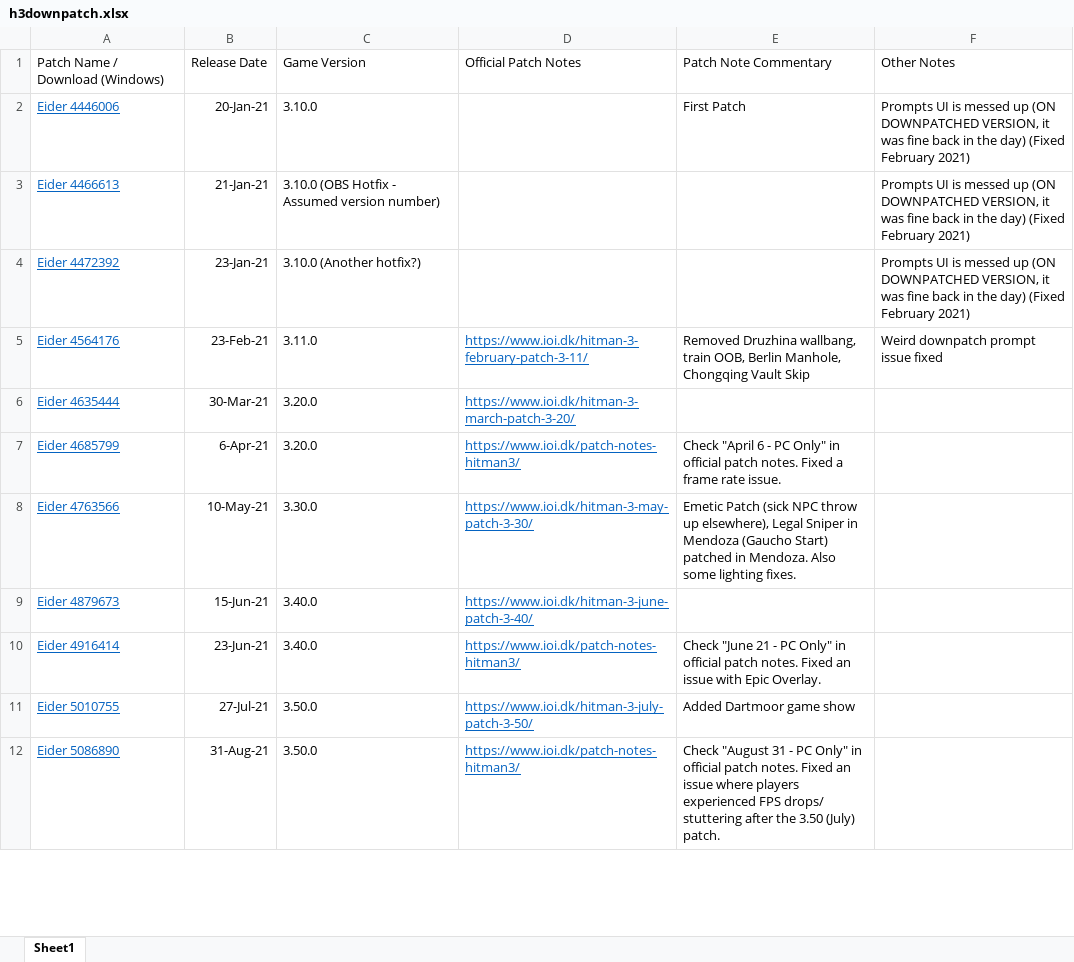
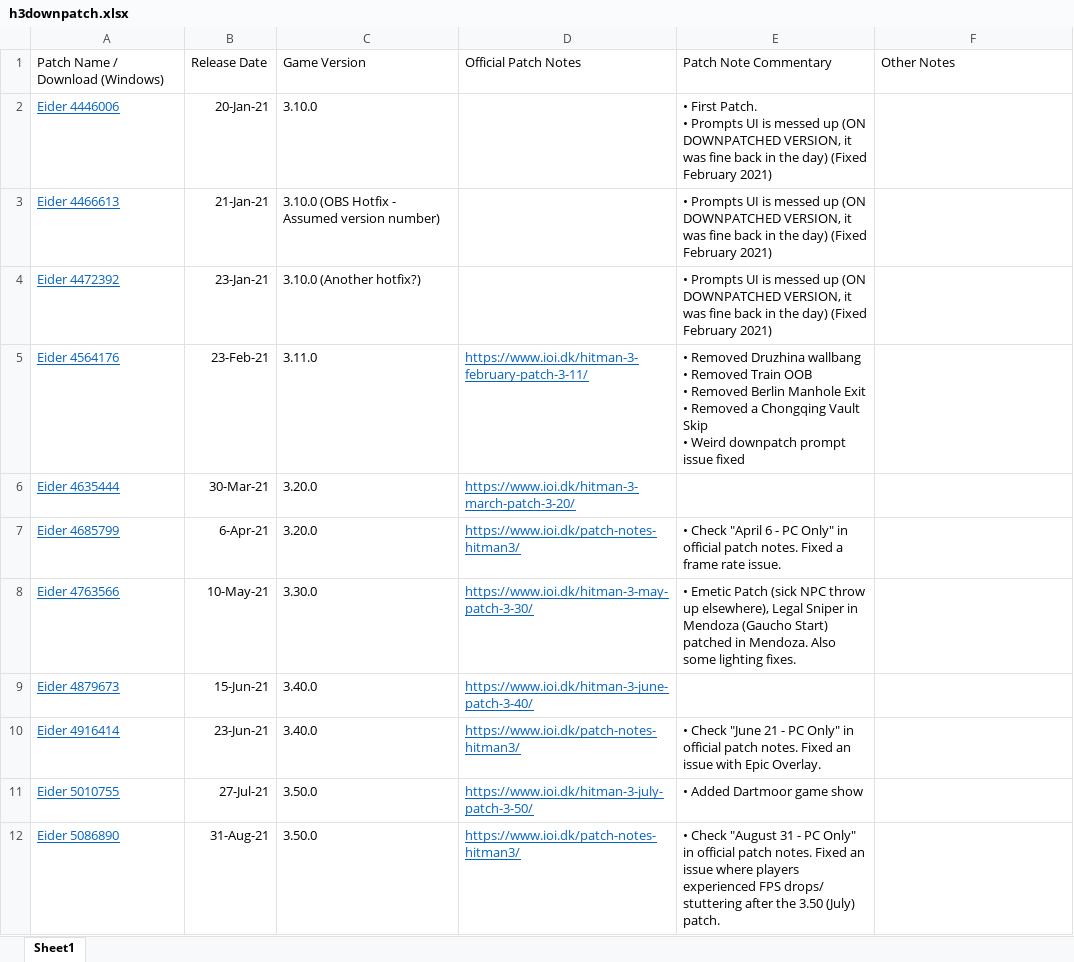
Before and after one commit to solderq35/hitman-3-downpatch, an Excel workbook: h3downpatch.xlsx, sheet Sheet1, drawn as a sheet; only a part is shown; values as stored, in another font and other column widths than the file's, no borders; ↵ is a line break in a cell; the diff covers the shown part only; the diff names each change by its address in the sheet, - before the commit and + after, or states it on an @@ line.

Commit message:
see if bullets on the table work

```diff
--- a/h3downpatch.xlsx (sheet Sheet1)
+++ b/h3downpatch.xlsx (sheet Sheet1)
-E2: First Patch
+E2: • First Patch. ↵ • Prompts UI is messed up (ON DOWNPATCHED VERSION, it was fine back in the day) (Fixed February 2021)
-F2:F4: Prompts UI is messed up (ON DOWNPATCHED VERSION, it was fine back in the day) (Fixed February 2021)
+F2:F4: (empty)
-E3:E4: (empty)
+E3:E4: • Prompts UI is messed up (ON DOWNPATCHED VERSION, it was fine back in the day) (Fixed February 2021)
-E5: Removed Druzhina wallbang, train OOB, Berlin Manhole, Chongqing Vault Skip
+E5: • Removed Druzhina wallbang ↵ • Removed Train OOB ↵ • Removed Berlin Manhole Exit ↵ • Removed a Chongqing Vault Skip ↵ • Weird downpatch prompt issue fixed
-F5: Weird downpatch prompt issue fixed
+F5: (empty)
-E7: Check "April…
+E7: • Check "April…
-E8: Emetic Patch…
+E8: • Emetic Patch…
-E10: Check "June…
+E10: • Check "June…
-E11: Added Dartmoor game show
+E11: • Added Dartmoor game show
-E12: Check "August…
+E12: • Check "August…
```
Also changed, not shown: 12 edited cells elsewhere in this sheet, 1 other file.
